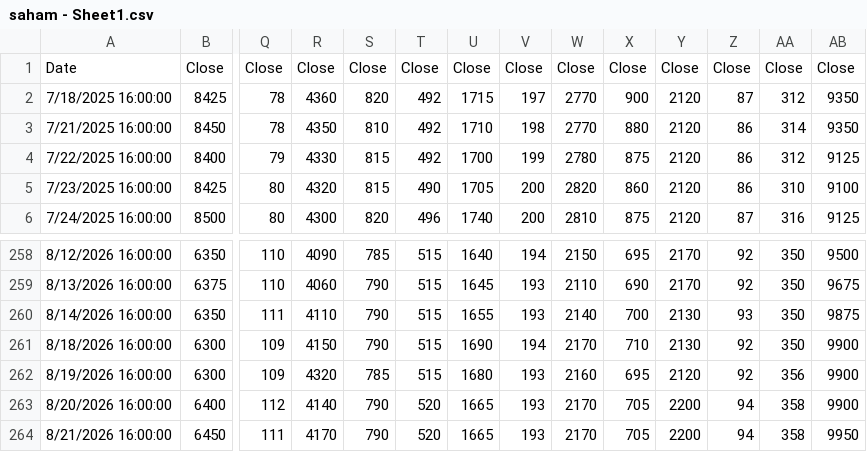
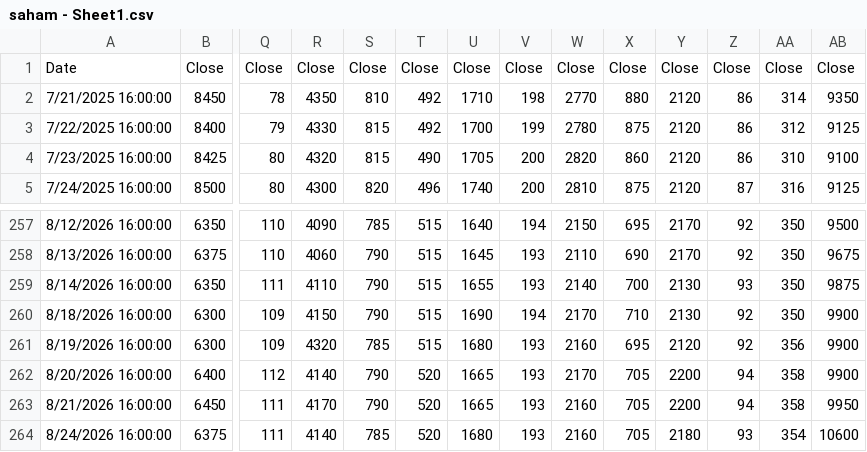
Before and after one commit to wlmyaps/kurs, a CSV file: saham - Sheet1.csv, drawn as a sheet; only a part is shown, gaps mark what is left out; removed rows and columns are numbered as before the commit, all else as after; rows hold the shown columns only; the diff names each change by its address in the sheet, - before the commit and + after, or states it on an @@ line.

```diff
--- a/saham - Sheet1.csv
+++ b/saham - Sheet1.csv
-row 2: 7/18/2025 16:00:00 | 8425 | 78 | 4360 | 820 | 492 | 1715 | 197 | 2770 | 900 | 2120 | 87 | 312 | 9350
-W263: 2170
+W263: 2160
+row 264: 8/24/2026 16:00:00 | 6375 | 111 | 4140 | 785 | 520 | 1680 | 193 | 2160 | 705 | 2180 | 93 | 354 | 10600
```
Also changed, not shown: Data Historis GAU_IDR.csv, 1 other file.
